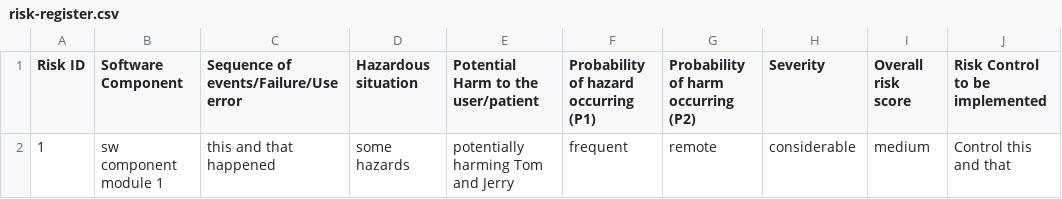
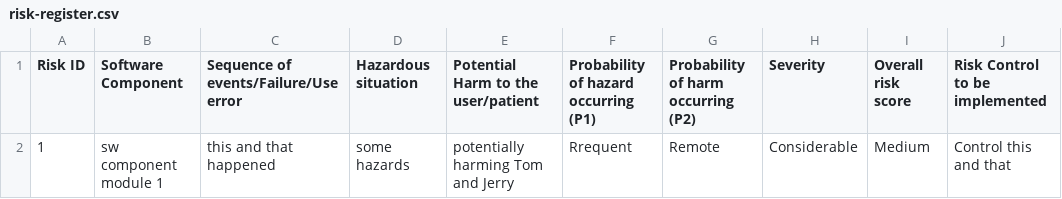
Before and after one commit to michaelcychan-org/test-webhook, a CSV file: .coauthor/risk/risk-register.csv, drawn as a sheet.

Commit message:
Update risk-register.csv

```diff
--- a/.coauthor/risk/risk-register.csv
+++ b/.coauthor/risk/risk-register.csv
@@ -1,2 +1,2 @@
 Risk ID,Software Component,Sequence of events/Failure/Use error,Hazardous situation,Potential Harm to the user/patient,Probability of hazard occurring (P1),Probability of harm occurring (P2),Severity,Overall risk score,Risk Control to be implemented
-1,sw component module 1, this and that happened,some hazards,potentially harming Tom and Jerry,frequent,remote,considerable,medium,Control this and that
+1,sw component module 1, this and that happened,some hazards,potentially harming Tom and Jerry,Rrequent,Remote,Considerable,Medium,Control this and that
```
